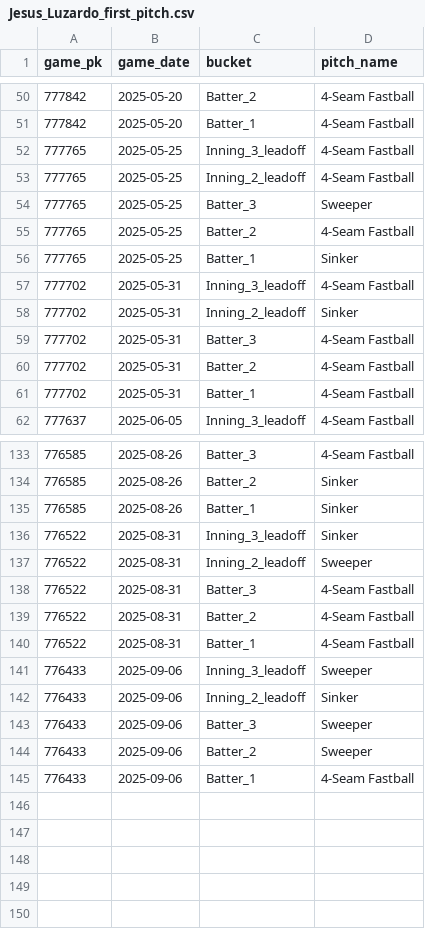
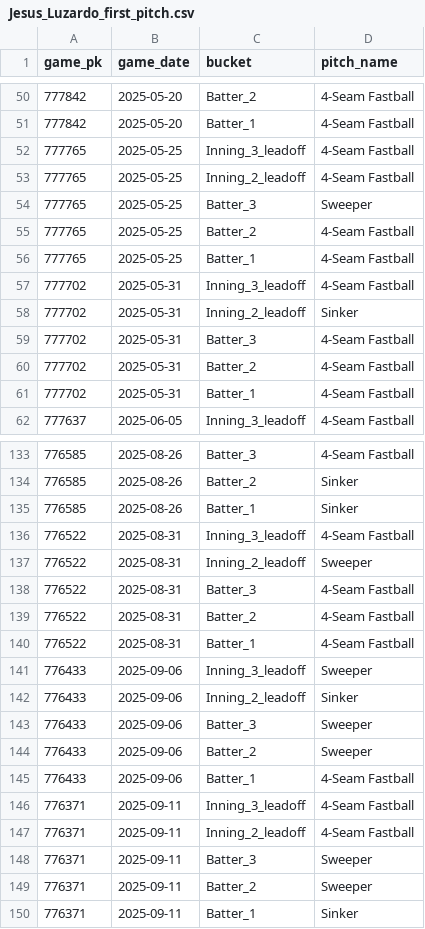
Before and after one commit to kuhny243/pitch-mix-tracker, a CSV file: Jesus_Luzardo_first_pitch.csv, drawn as a sheet; only a part is shown, gaps mark what is left out.

```diff
--- a/Jesus_Luzardo_first_pitch.csv
+++ b/Jesus_Luzardo_first_pitch.csv
@@ -55,3 +55,3 @@ game_pk,game_date,bucket,pitch_name
 777765,2025-05-25,Batter_2,4-Seam Fastball
-777765,2025-05-25,Batter_1,Sinker
+777765,2025-05-25,Batter_1,4-Seam Fastball
 777702,2025-05-31,Inning_3_leadoff,4-Seam Fastball
@@ -135,3 +135,3 @@ game_pk,game_date,bucket,pitch_name
 776585,2025-08-26,Batter_1,Sinker
-776522,2025-08-31,Inning_3_leadoff,Sinker
+776522,2025-08-31,Inning_3_leadoff,4-Seam Fastball
 776522,2025-08-31,Inning_2_leadoff,Sweeper
@@ -145 +145,6 @@ game_pk,game_date,bucket,pitch_name
 776433,2025-09-06,Batter_1,4-Seam Fastball
+776371,2025-09-11,Inning_3_leadoff,4-Seam Fastball
+776371,2025-09-11,Inning_2_leadoff,4-Seam Fastball
+776371,2025-09-11,Batter_3,Sweeper
+776371,2025-09-11,Batter_2,Sweeper
+776371,2025-09-11,Batter_1,Sinker
```
Also changed, not shown: Cade_Povich_first_pitch.csv, Gavin_Williams_first_pitch.csv, 21 other files.
